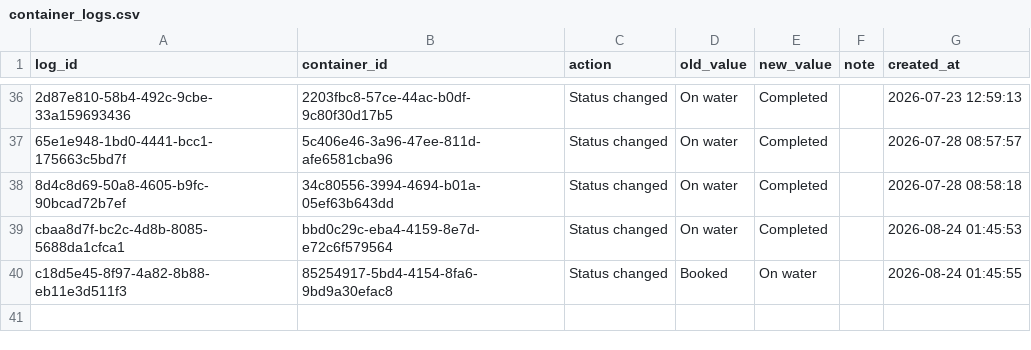
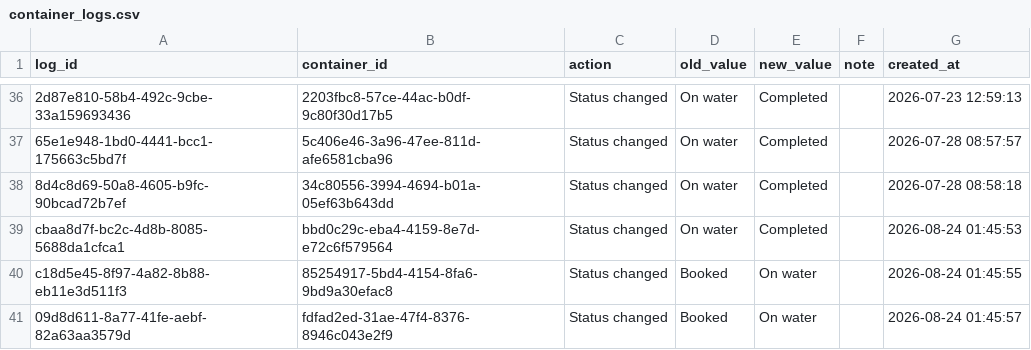
Before and after one commit to Pdvgpc/Container-Tracker-GPC, a CSV file: data/container_logs.csv, drawn as a sheet; only a part is shown, gaps mark what is left out; the diff names each change by its address in the sheet, - before the commit and + after, or states it on an @@ line.

Commit message:
Update container logs

```diff
--- a/data/container_logs.csv
+++ b/data/container_logs.csv
+row 41: 09d8d611-8a77-41fe-aebf-82a63aa3579d | fdfad2ed-31ae-47f4-8376-8946c043e2f9 | Status changed | Booked | On water |  | 2026-08-24 01:45:57
```
